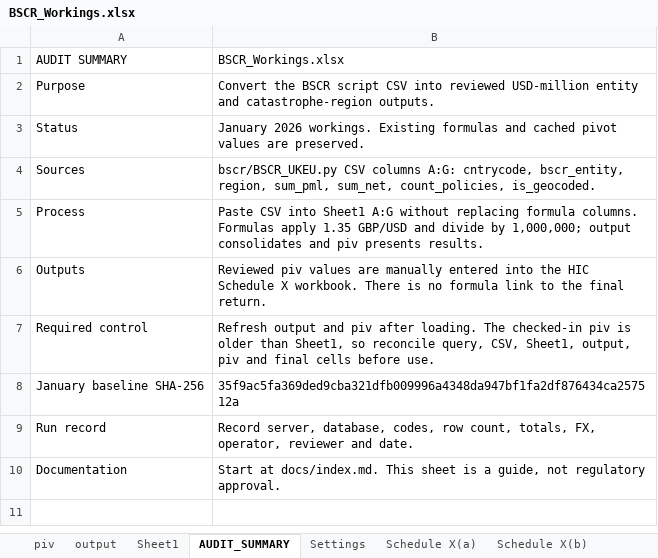
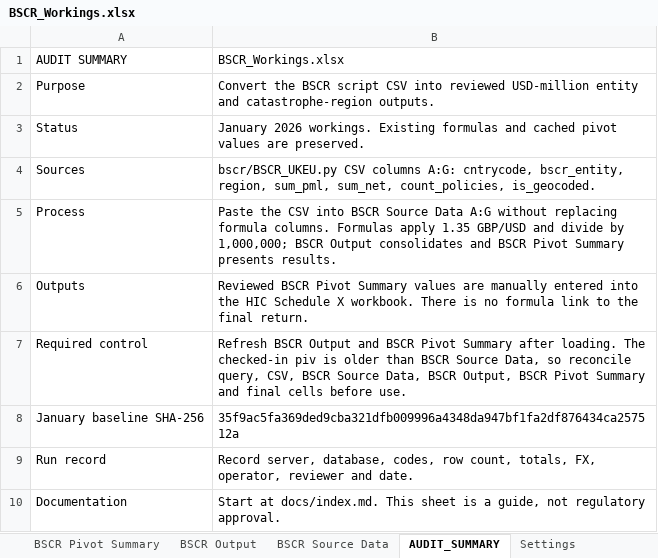
Before and after one commit to hiscohamptonr/rr, an Excel workbook: reporting/bscr/workbooks/BSCR_Workings.xlsx, sheet AUDIT_SUMMARY, drawn as a sheet; values as stored, in another font and other column widths than the file's, no borders; the diff names each change by its address in the sheet, - before the commit and + after, or states it on an @@ line.

Commit message:
Clarify BSCR workbook processing tabs

```diff
--- a/reporting/bscr/workbooks/BSCR_Workings.xlsx (sheet AUDIT_SUMMARY)
+++ b/reporting/bscr/workbooks/BSCR_Workings.xlsx (sheet AUDIT_SUMMARY)
-sheet tab: piv
+sheet tab: BSCR Pivot Summary
-sheet tab: output
+sheet tab: BSCR Output
-sheet tab: Sheet1
+sheet tab: BSCR Source Data
-B5 (BSCR_Workings.xlsx): Paste CSV into Sheet1 A:G without replacing formula columns. Formulas apply 1.35 GBP/USD and divide by 1,000,000; output consolidates and piv presents results.
+B5 (BSCR_Workings.xlsx): Paste the CSV into BSCR Source Data A:G without replacing formula columns. Formulas apply 1.35 GBP/USD and divide by 1,000,000; BSCR Output consolidates and BSCR Pivot Summary presents results.
-B6 (BSCR_Workings.xlsx): Reviewed piv values are…
+B6 (BSCR_Workings.xlsx): Reviewed BSCR Pivot Summary values are…
-B7 (BSCR_Workings.xlsx): Refresh output and piv after loading. The checked-in piv is older than Sheet1, so reconcile query, CSV, Sheet1, output, piv and final…
+B7 (BSCR_Workings.xlsx): Refresh BSCR Output and BSCR Pivot Summary after loading. The checked-in piv is older than BSCR Source Data, so reconcile query, CSV, BSCR Source Data, BSCR Output, BSCR Pivot Summary and final…
```
Also changed, not shown: formulas that keep their value.
